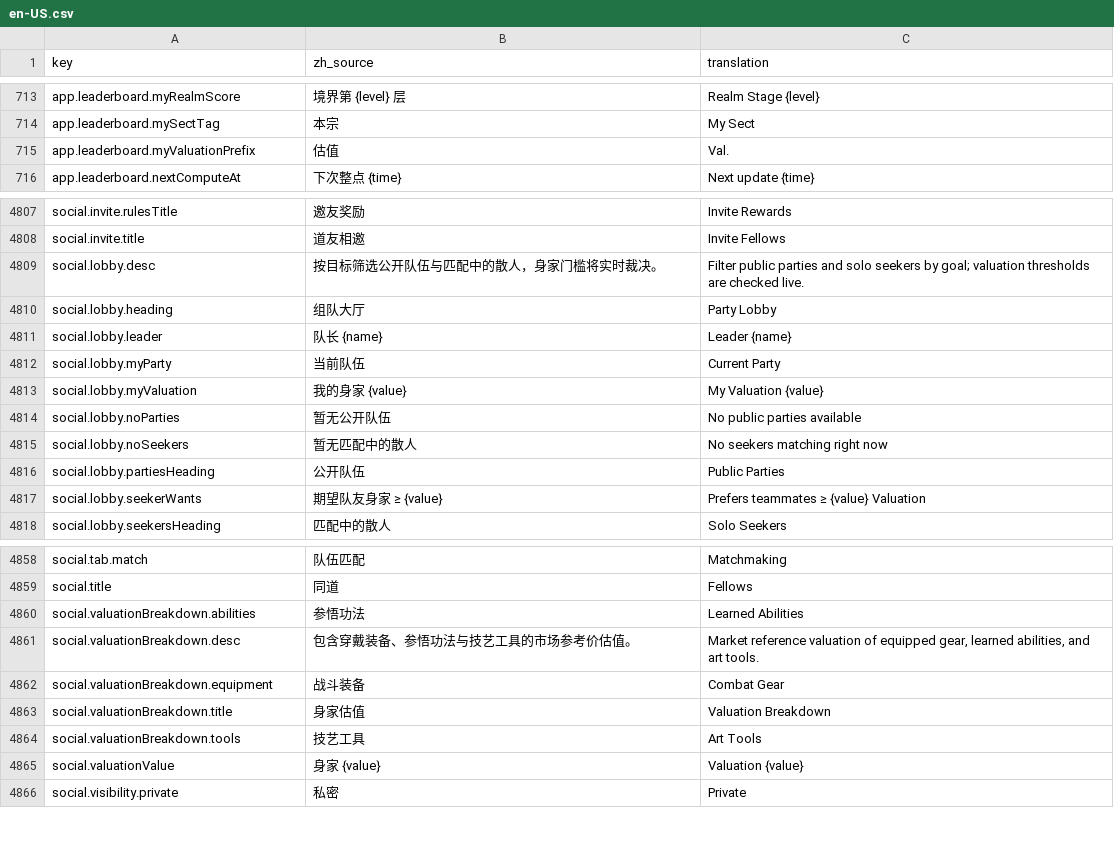
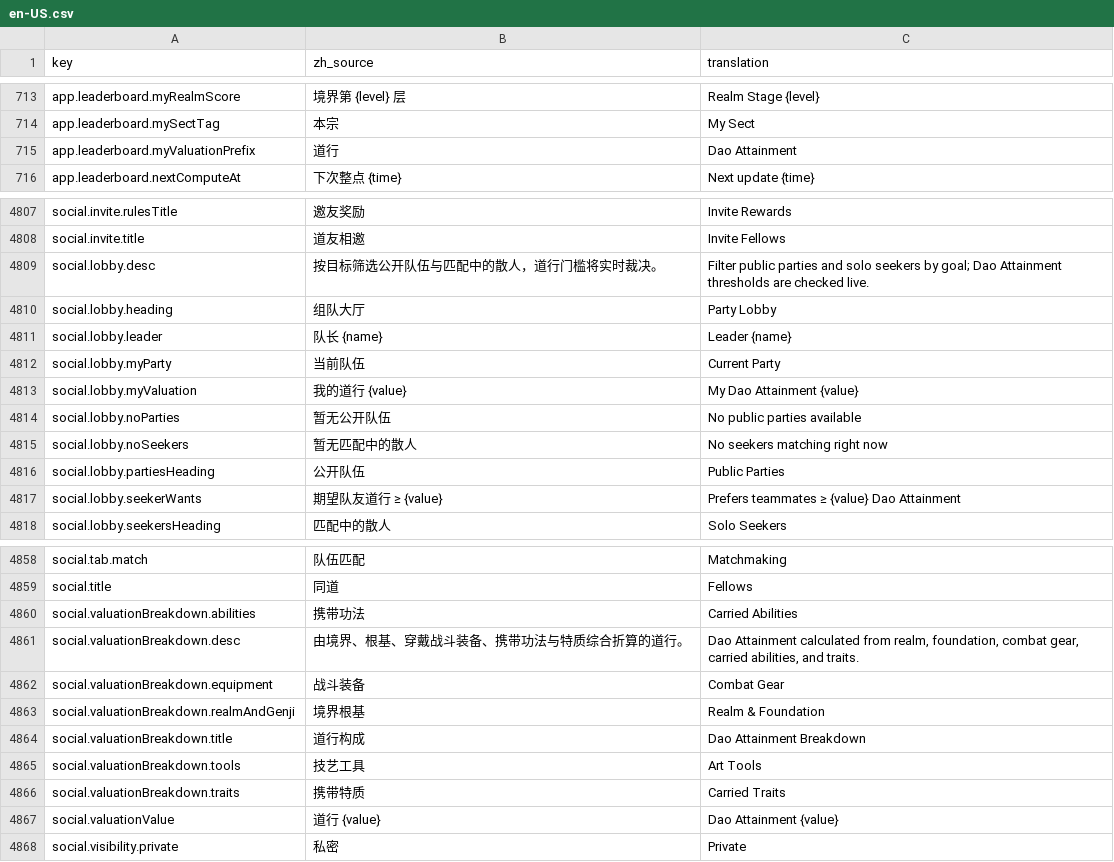
Before and after one commit to fruktoguo/daohua, a CSV file: frontend/public/locales/en-US.csv, drawn as a sheet; only a part is shown, gaps mark what is left out; the diff covers the shown part only.

Commit message:
feat(valuation): 暂时将全游戏「身家」展示与排行榜口径切换为「道行」
按境界×2 + 根基×1.5 + 穿戴战斗装备等级×(1+强化×5%) + 携带功法等级 + 携带特质消耗×(1+特质等级×5%) 统一计算道行（工具不算），保留原有身家计算实现暂不启用，并同步排行榜、组队大厅/名片/附近与双语词条。
关联任务: TASK-20261127-07

```diff
--- a/frontend/public/locales/en-US.csv
+++ b/frontend/public/locales/en-US.csv
@@ -744,3 +744,3 @@ app.leaderboard.myRealmScore,"境界第 {level} 层","Realm Stage {level}"
 app.leaderboard.mySectTag,"本宗","My Sect"
-app.leaderboard.myValuationPrefix,"估值","Val."
+app.leaderboard.myValuationPrefix,"道行","Dao Attainment"
 app.leaderboard.nextComputeAt,"下次整点 {time}","Next update {time}"
@@ -5412,3 +5412,3 @@ social.invite.rulesTitle,"邀友奖励","Invite Rewards"
 social.invite.title,"道友相邀","Invite Fellows"
-social.lobby.desc,"按目标筛选公开队伍与匹配中的散人，身家门槛将实时裁决。","Filter public parties and solo seekers by goal; valuation thresholds are checked live."
+social.lobby.desc,"按目标筛选公开队伍与匹配中的散人，道行门槛将实时裁决。","Filter public parties and solo seekers by goal; Dao Attainment thresholds are checked live."
 social.lobby.heading,"组队大厅","Party Lobby"
@@ -5416,3 +5416,3 @@ social.lobby.leader,"队长 {name}","Leader {name}"
 social.lobby.myParty,"当前队伍","Current Party"
-social.lobby.myValuation,"我的身家 {value}","My Valuation {value}"
+social.lobby.myValuation,"我的道行 {value}","My Dao Attainment {value}"
 social.lobby.noParties,"暂无公开队伍","No public parties available"
@@ -5420,3 +5420,3 @@ social.lobby.noSeekers,"暂无匹配中的散人","No seekers matching right now
 social.lobby.partiesHeading,"公开队伍","Public Parties"
-social.lobby.seekerWants,"期望队友身家 ≥ {value}","Prefers teammates ≥ {value} Valuation"
+social.lobby.seekerWants,"期望队友道行 ≥ {value}","Prefers teammates ≥ {value} Dao Attainment"
 social.lobby.seekersHeading,"匹配中的散人","Solo Seekers"
@@ -5463,8 +5463,10 @@ social.tab.match,"队伍匹配","Matchmaking"
 social.title,"同道","Fellows"
-social.valuationBreakdown.abilities,"参悟功法","Learned Abilities"
-social.valuationBreakdown.desc,"包含穿戴装备、参悟功法与技艺工具的市场参考价估值。","Market reference valuation of equipped gear, learned abilities, and art tools."
+social.valuationBreakdown.abilities,"携带功法","Carried Abilities"
+social.valuationBreakdown.desc,"由境界、根基、穿戴战斗装备、携带功法与特质综合折算的道行。","Dao Attainment calculated from realm, foundation, combat gear, carried abilities, and traits."
 social.valuationBreakdown.equipment,"战斗装备","Combat Gear"
-social.valuationBreakdown.title,"身家估值","Valuation Breakdown"
+social.valuationBreakdown.realmAndGenji,"境界根基","Realm & Foundation"
+social.valuationBreakdown.title,"道行构成","Dao Attainment Breakdown"
 social.valuationBreakdown.tools,"技艺工具","Art Tools"
-social.valuationValue,"身家 {value}","Valuation {value}"
+social.valuationBreakdown.traits,"携带特质","Carried Traits"
+social.valuationValue,"道行 {value}","Dao Attainment {value}"
 social.visibility.private,"私密","Private"
```
Also changed, not shown: 12 edited cells elsewhere in this file, frontend/public/locales/template.csv, 28 other files.
